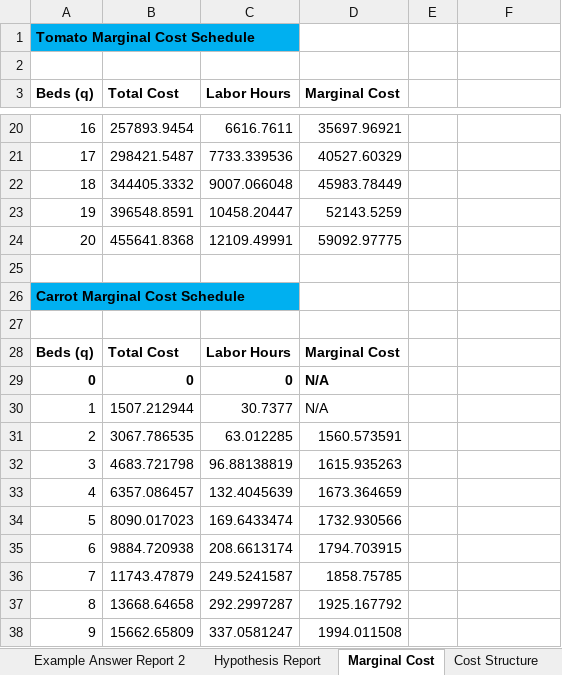
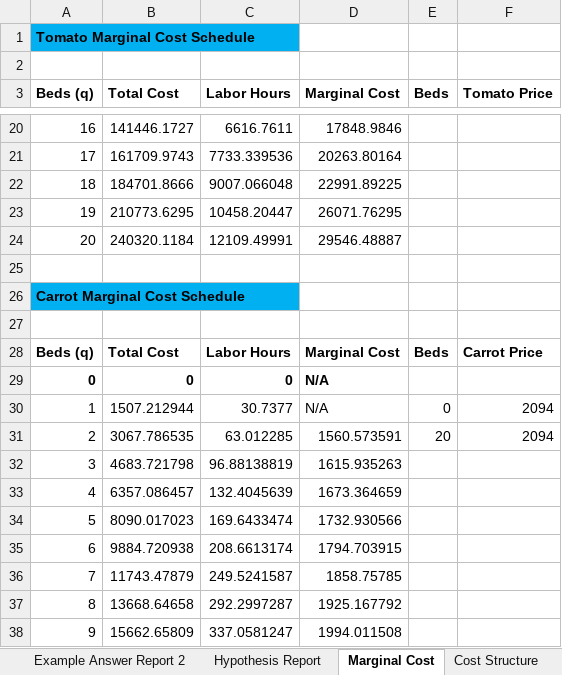
Before and after one commit to Sebastiankim423/Sebastian-Kim, an Excel workbook: capabilities/marginal-analysis/model.xlsx, sheet Marginal Cost, drawn as a sheet; only a part is shown, gaps mark what is left out; values as stored, in another font and other column widths than the file's, no borders; charts and pictures not drawn; the diff covers the shown part only; the diff names each change by its address in the sheet, - before the commit and + after, or states it on an @@ line.

```diff
--- a/capabilities/marginal-analysis/model.xlsx (sheet Marginal Cost)
+++ b/capabilities/marginal-analysis/model.xlsx (sheet Marginal Cost)
-E3: (empty)
+E3: Beds
-F3: (empty)
+F3: Tomato Price
-B20 (Total Cost): 257893.9454
+B20 (Total Cost): 141446.1727
-D20 (Marginal Cost): 35697.96921
+D20 (Marginal Cost): 17848.9846
-B21 (Total Cost): 298421.5487
+B21 (Total Cost): 161709.9743
-D21 (Marginal Cost): 40527.60329
+D21 (Marginal Cost): 20263.80164
-B22 (Total Cost): 344405.3332
+B22 (Total Cost): 184701.8666
-D22 (Marginal Cost): 45983.78449
+D22 (Marginal Cost): 22991.89225
-B23 (Total Cost): 396548.8591
+B23 (Total Cost): 210773.6295
-D23 (Marginal Cost): 52143.5259
+D23 (Marginal Cost): 26071.76295
-B24 (Total Cost): 455641.8368
+B24 (Total Cost): 240320.1184
-D24 (Marginal Cost): 59092.97775
+D24 (Marginal Cost): 29546.48887
-E28 (Beds): (empty)
+E28 (Beds): Beds
-F28 (Tomato Price): (empty)
+F28 (Tomato Price): Carrot Price
-E30 (Beds): (empty)
+E30 (Beds): 0
-F30:F31 (Tomato Price): (empty)
+F30:F31 (Tomato Price): 2094
-E31 (Beds): (empty)
+E31 (Beds): 20
```
Also changed, not shown: 33 edited cells elsewhere in this sheet, sheet Inputs, charts or pictures.
